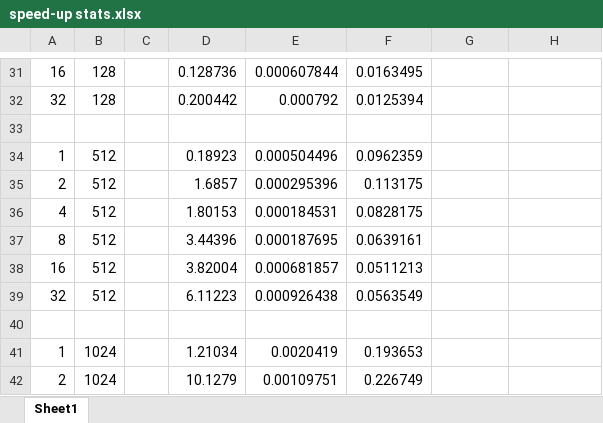
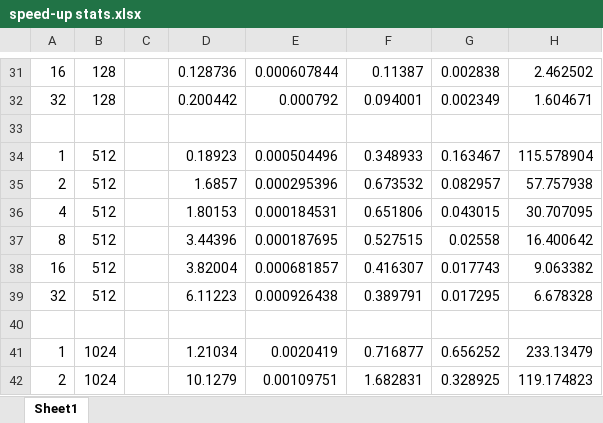
Before and after one commit to bhargav0410/Factor-Graph-Implementation-Final-Project, an Excel workbook: speed-up stats.xlsx, sheet Sheet1, drawn as a sheet; only a part is shown, gaps mark what is left out; values as stored, in another font and other column widths than the file's, no borders; the diff covers the shown part only; the diff names each change by its address in the sheet, - before the commit and + after, or states it on an @@ line.

```diff
--- a/speed-up stats.xlsx (sheet Sheet1)
+++ b/speed-up stats.xlsx (sheet Sheet1)
-F31: 0.0163495
+F31: 0.11387
-G31: (empty)
+G31: 0.002838
-H31: (empty)
+H31: 2.462502
-F32: 0.0125394
+F32: 0.094001
-G32: (empty)
+G32: 0.002349
-H32: (empty)
+H32: 1.604671
-F34: 0.0962359
+F34: 0.348933
-G34: (empty)
+G34: 0.163467
-H34: (empty)
+H34: 115.578904
-F35: 0.113175
+F35: 0.673532
-G35: (empty)
+G35: 0.082957
-H35: (empty)
+H35: 57.757938
-F36: 0.0828175
+F36: 0.651806
-G36: (empty)
+G36: 0.043015
-H36: (empty)
+H36: 30.707095
-F37: 0.0639161
+F37: 0.527515
-G37: (empty)
+G37: 0.02558
-H37: (empty)
+H37: 16.400642
-F38: 0.0511213
+F38: 0.416307
-G38: (empty)
+G38: 0.017743
-H38: (empty)
+H38: 9.063382
-F39: 0.0563549
+F39: 0.389791
-G39: (empty)
+G39: 0.017295
-H39: (empty)
+H39: 6.678328
-F41: 0.193653
+F41: 0.716877
-G41: (empty)
+G41: 0.656252
-H41: (empty)
+H41: 233.13479
-F42: 0.226749
+F42: 1.682831
-G42: (empty)
+G42: 0.328925
-H42: (empty)
+H42: 119.174823
```
Also changed, not shown: 44 edited cells elsewhere in this sheet, 3 other files.
